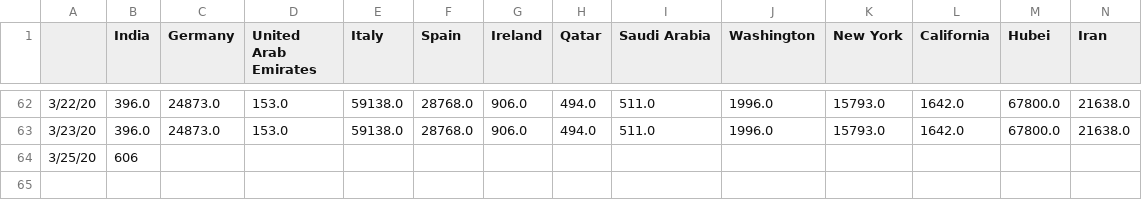
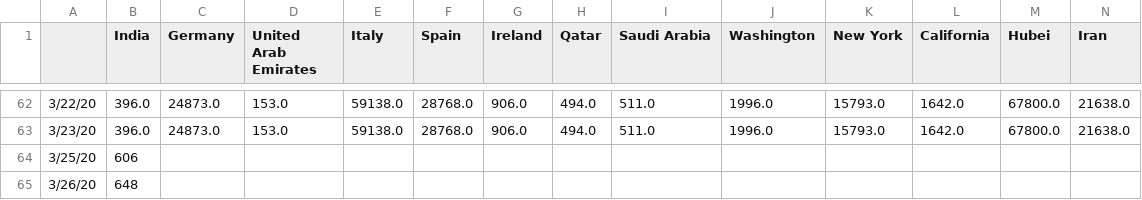
Before and after one commit to vishnuvp/covid19, a CSV file: covid19-data.csv, drawn as a sheet; only a part is shown, gaps mark what is left out; rows hold the shown columns only; the diff names each change by its address in the sheet, - before the commit and + after, or states it on an @@ line.

Commit message:
Update data

```diff
--- a/covid19-data.csv
+++ b/covid19-data.csv
+row 65: 3/26/20 | 648
```
